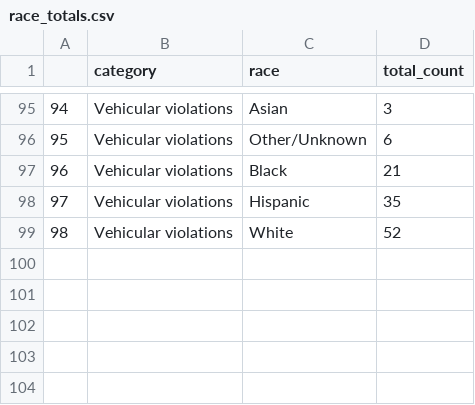
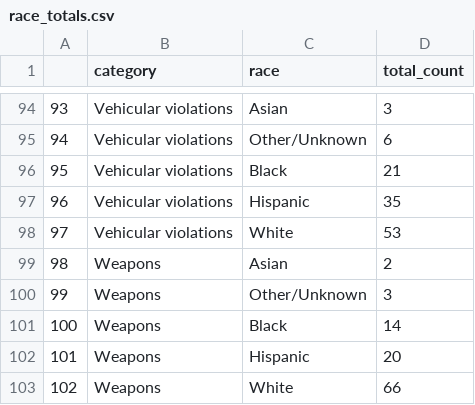
Before and after one commit to Yolo-People-Power/yolo-public-safety, a CSV file: davis/data/generated/race_totals.csv, drawn as a sheet; only a part is shown, gaps mark what is left out; addresses are those after the commit; the diff covers the shown part only; the diff names each change by its address in the sheet, - before the commit and + after, or states it on an @@ line.

```diff
--- a/davis/data/generated/race_totals.csv
+++ b/davis/data/generated/race_totals.csv
@@ column A renumbered between rows 18 and 98 @@
-D98 (total_count): 52
+D98 (total_count): 53
+row 99: 98 | Weapons | Asian | 2
+row 100: 99 | Weapons | Other/Unknown | 3
+row 101: 100 | Weapons | Black | 14
+row 102: 101 | Weapons | Hispanic | 20
+row 103: 102 | Weapons | White | 66
```
Also changed, not shown: 3 added rows, 4 removed rows and 14 edited cells elsewhere in this file, davis/data/generated/race_cat_norm.csv, davis/data/generated/race_cat_pop.csv, 6 other files.
